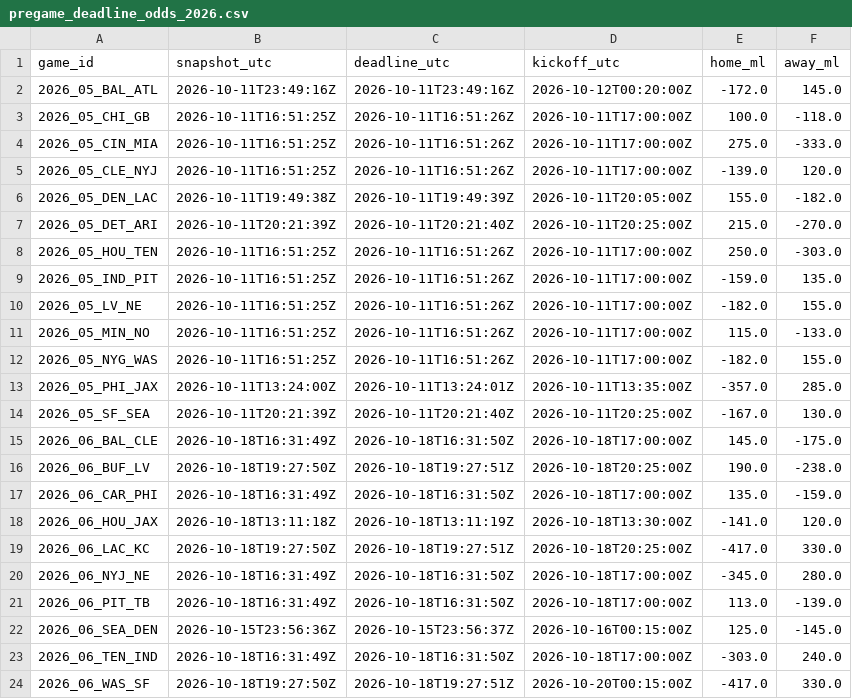
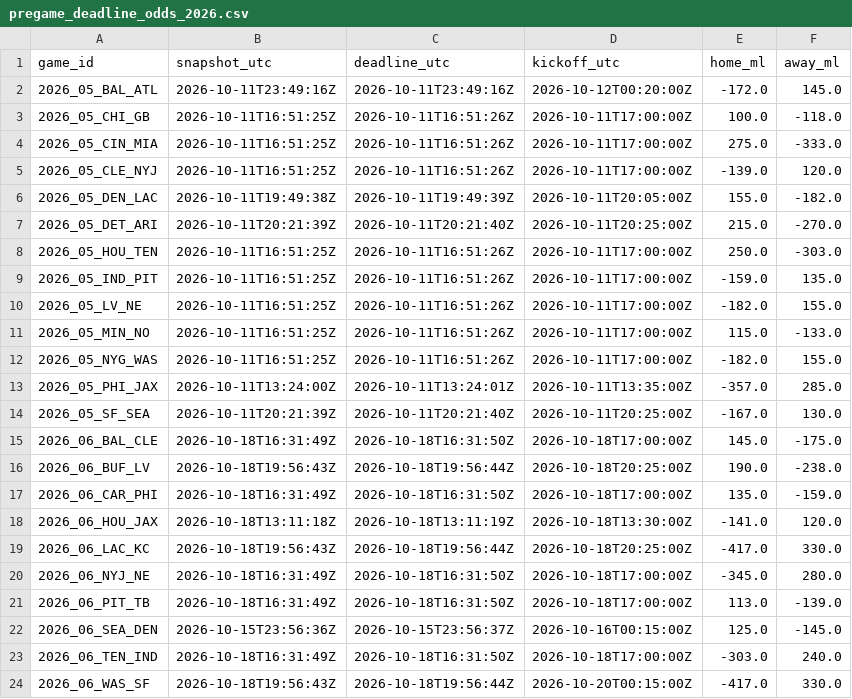
Before and after one commit to stiff25/NFL-Model, a CSV file: data/pregame_deadline_odds_2026.csv, drawn as a sheet.

```diff
--- a/data/pregame_deadline_odds_2026.csv
+++ b/data/pregame_deadline_odds_2026.csv
@@ -15,6 +15,6 @@ game_id,snapshot_utc,deadline_utc,kickoff_utc,home_ml,away_ml
 2026_06_BAL_CLE,2026-10-18T16:31:49Z,2026-10-18T16:31:50Z,2026-10-18T17:00:00Z,145.0,-175.0
-2026_06_BUF_LV,2026-10-18T19:27:50Z,2026-10-18T19:27:51Z,2026-10-18T20:25:00Z,190.0,-238.0
+2026_06_BUF_LV,2026-10-18T19:56:43Z,2026-10-18T19:56:44Z,2026-10-18T20:25:00Z,190.0,-238.0
 2026_06_CAR_PHI,2026-10-18T16:31:49Z,2026-10-18T16:31:50Z,2026-10-18T17:00:00Z,135.0,-159.0
 2026_06_HOU_JAX,2026-10-18T13:11:18Z,2026-10-18T13:11:19Z,2026-10-18T13:30:00Z,-141.0,120.0
-2026_06_LAC_KC,2026-10-18T19:27:50Z,2026-10-18T19:27:51Z,2026-10-18T20:25:00Z,-417.0,330.0
+2026_06_LAC_KC,2026-10-18T19:56:43Z,2026-10-18T19:56:44Z,2026-10-18T20:25:00Z,-417.0,330.0
 2026_06_NYJ_NE,2026-10-18T16:31:49Z,2026-10-18T16:31:50Z,2026-10-18T17:00:00Z,-345.0,280.0
@@ -23,2 +23,2 @@ game_id,snapshot_utc,deadline_utc,kickoff_utc,home_ml,away_ml
 2026_06_TEN_IND,2026-10-18T16:31:49Z,2026-10-18T16:31:50Z,2026-10-18T17:00:00Z,-303.0,240.0
-2026_06_WAS_SF,2026-10-18T19:27:50Z,2026-10-18T19:27:51Z,2026-10-20T00:15:00Z,-417.0,330.0
+2026_06_WAS_SF,2026-10-18T19:56:43Z,2026-10-18T19:56:44Z,2026-10-20T00:15:00Z,-417.0,330.0
```
Also changed, not shown: 6 other files.
